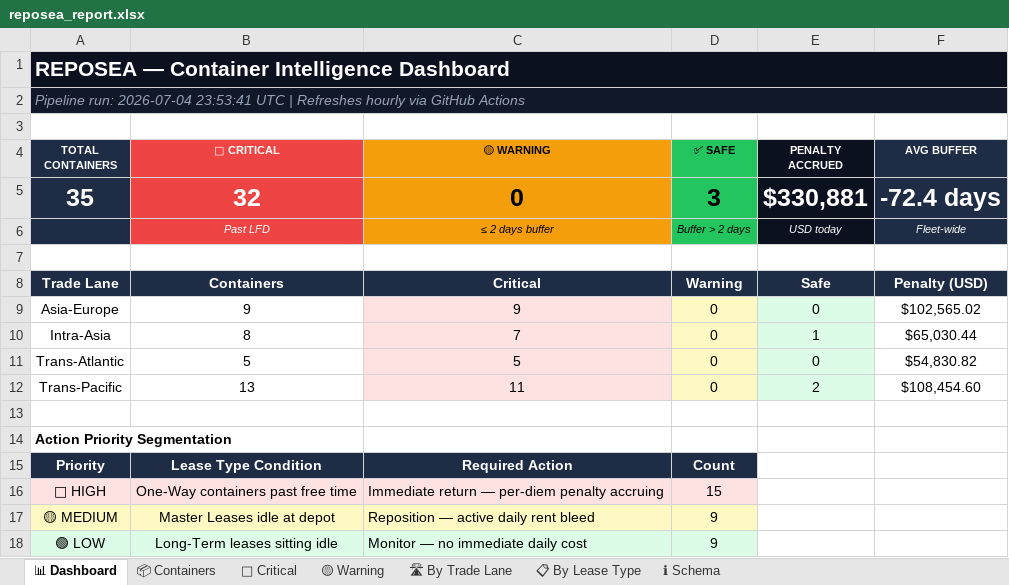
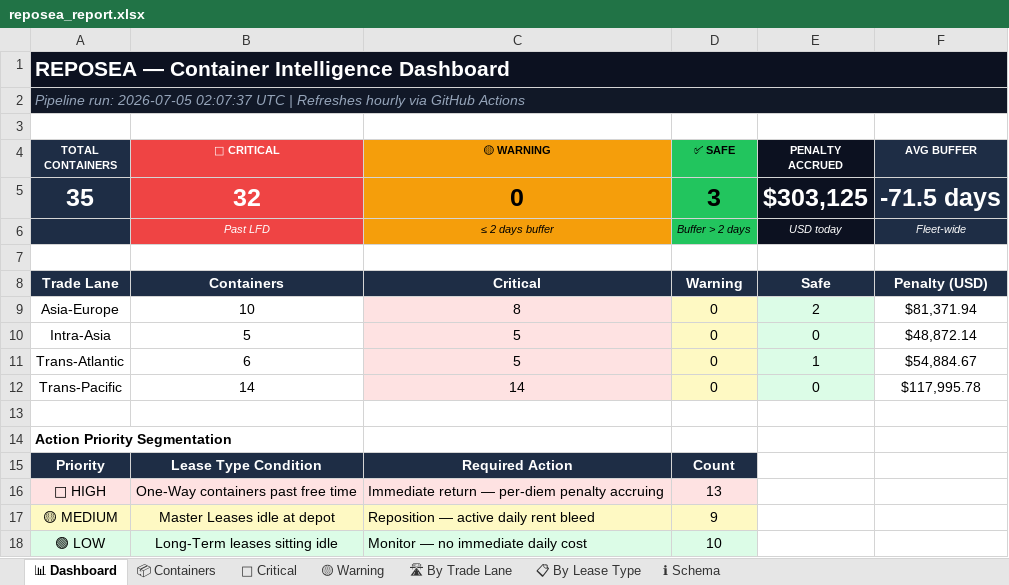
Before and after one commit to rahulmistry18/Reposea_container_optimizer, an Excel workbook: data/exports/reposea_report.xlsx, sheet 📊 Dashboard, drawn as a sheet; values as stored, in another font and other column widths than the file's, no borders; the diff names each change by its address in the sheet, - before the commit and + after, or states it on an @@ line.

Commit message:
chore(data): pipeline run 2026-07-05T02:07:38Z [skip ci]

```diff
--- a/data/exports/reposea_report.xlsx (sheet 📊 Dashboard)
+++ b/data/exports/reposea_report.xlsx (sheet 📊 Dashboard)
-A2 (TOTAL CONTAINERS): Pipeline run: 2026-07-04 23:53:41 UTC |…
+A2 (TOTAL CONTAINERS): Pipeline run: 2026-07-05 02:07:37 UTC |…
-E5 (PENALTY ACCRUED): $330,881
+E5 (PENALTY ACCRUED): $303,125
-F5 (AVG BUFFER): -72.4 days
+F5 (AVG BUFFER): -71.5 days
-B9 (🔴 CRITICAL): 9
+B9 (🔴 CRITICAL): 10
-C9 (🟡 WARNING): 9
+C9 (🟡 WARNING): 8
-E9 (PENALTY ACCRUED): 0
+E9 (PENALTY ACCRUED): 2
-F9 (AVG BUFFER): $102,565.02
+F9 (AVG BUFFER): $81,371.94
-B10 (🔴 CRITICAL): 8
+B10 (🔴 CRITICAL): 5
-C10 (🟡 WARNING): 7
+C10 (🟡 WARNING): 5
-E10 (PENALTY ACCRUED): 1
+E10 (PENALTY ACCRUED): 0
-F10 (AVG BUFFER): $65,030.44
+F10 (AVG BUFFER): $48,872.14
-B11 (🔴 CRITICAL): 5
+B11 (🔴 CRITICAL): 6
-E11 (PENALTY ACCRUED): 0
+E11 (PENALTY ACCRUED): 1
-F11 (AVG BUFFER): $54,830.82
+F11 (AVG BUFFER): $54,884.67
-B12 (🔴 CRITICAL): 13
+B12 (🔴 CRITICAL): 14
-C12 (🟡 WARNING): 11
+C12 (🟡 WARNING): 14
-E12 (PENALTY ACCRUED): 2
+E12 (PENALTY ACCRUED): 0
-F12 (AVG BUFFER): $108,454.60
+F12 (AVG BUFFER): $117,995.78
-D16 (✅ SAFE): 15
+D16 (✅ SAFE): 13
-D18 (✅ SAFE): 9
+D18 (✅ SAFE): 10
```
Also changed, not shown: sheet 📦 Containers, sheet 🔴 Critical, sheet 🛣 By Trade Lane, sheet 📋 By Lease Type, 7 other files.
